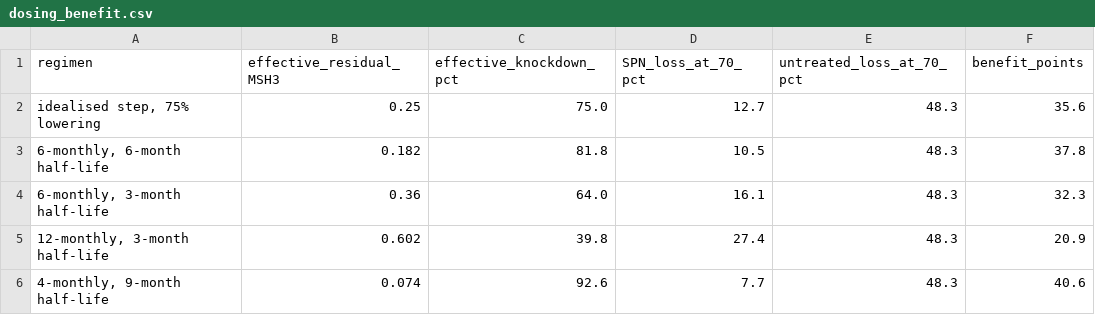
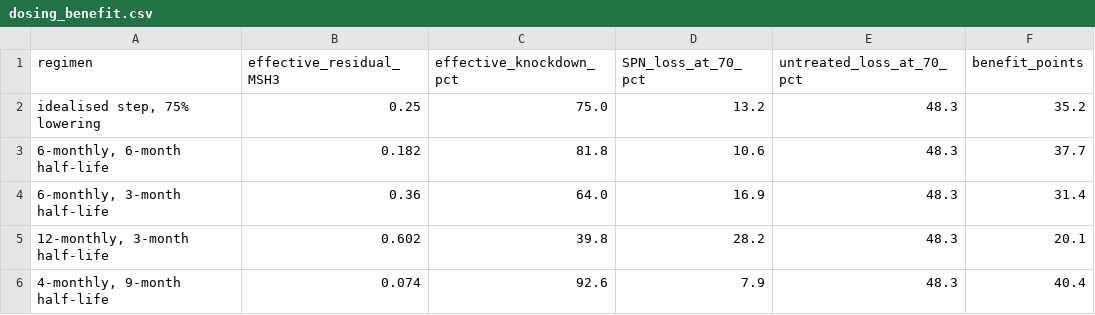
Before and after one commit to shubhodeepcx/Somatic-CAG-Huntington, a CSV file: results/dosing_benefit.csv, drawn as a sheet.

Commit message:
Add IEEE two-column builds, fix figure label collisions and a seeding bug
The paper is now produced in four forms from one source. code/15_build_ieee.py
writes an IEEEtran LaTeX source and compiles it; code/16_build_ieee_docx.py
writes the same layout as a Word file for people who need to edit or comment.

The IEEE build is not a reformat. Figures are renumbered into order of first
citation, as IEEE requires, and every in-text reference is rewritten to match,
so the figure called 11 in paper.md prints as Fig. 2. Tables take Roman
numerals with the caption above, underscore notation becomes real subscripts,
unicode mathematics becomes LaTeX mathematics, and the reference list is
reformatted into IEEE citation style. The abstract is condensed to a single
paragraph of IEEE length; the structured long-form abstract stays in paper.md.

Three figures had labels that collided once the panels were read at print size:
the systemic-dose panel of the delivery figure and the regimen panel of the
dosing figure both had y-tick labels running out of their axes and over the
neighbouring panel, and the reconciliation figure had its colour-bar label
sitting on top of the next panel's y-axis label. Long labels now sit above
their bars, and the panels have room between them.

Two scripts seeded their simulations from hash(label). Python randomises string
hashing per process, so the modifier and dosing tables changed slightly from
one run to the next, which made the claim that all seeds are fixed untrue.
Seeds now come from the loop index, verified by running each script twice and
diffing its output. The affected numbers are updated in paper.md: the dosing
benefit table, the three modifier effect sizes, and the two places in the
abstract and discussion that quote them.

Also fixes two stale cross-references in paper.md that pointed at section 3.14,
which does not exist; the sensitivity analysis is section 3.13.

```diff
--- a/results/dosing_benefit.csv
+++ b/results/dosing_benefit.csv
@@ -1,6 +1,6 @@
 regimen,effective_residual_MSH3,effective_knockdown_pct,SPN_loss_at_70_pct,untreated_loss_at_70_pct,benefit_points
-"idealised step, 75% lowering",0.25,75.0,12.7,48.3,35.6
-"6-monthly, 6-month half-life",0.182,81.8,10.5,48.3,37.8
-"6-monthly, 3-month half-life",0.36,64.0,16.1,48.3,32.3
-"12-monthly, 3-month half-life",0.602,39.8,27.4,48.3,20.9
-"4-monthly, 9-month half-life",0.074,92.6,7.7,48.3,40.6
+"idealised step, 75% lowering",0.25,75.0,13.2,48.3,35.2
+"6-monthly, 6-month half-life",0.182,81.8,10.6,48.3,37.7
+"6-monthly, 3-month half-life",0.36,64.0,16.9,48.3,31.4
+"12-monthly, 3-month half-life",0.602,39.8,28.2,48.3,20.1
+"4-monthly, 9-month half-life",0.074,92.6,7.9,48.3,40.4
```
Also changed, not shown: results/modifier_effects.csv, 20 other files.
